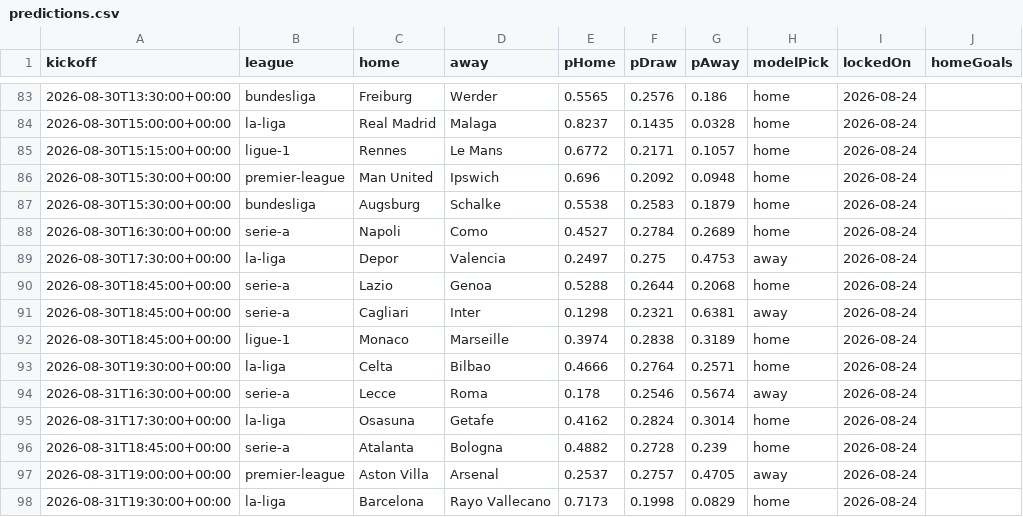
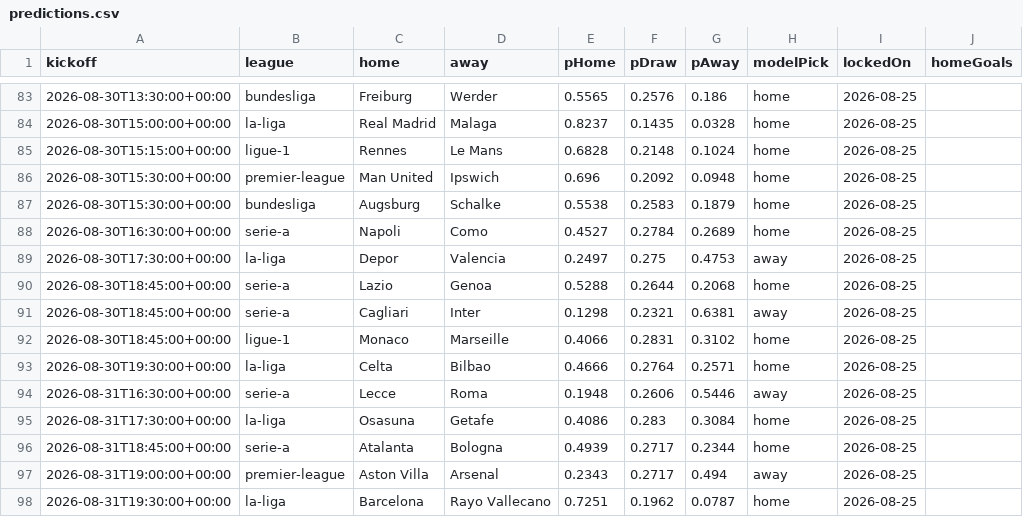
Before and after one commit to Hicruben/theopenmodel, a CSV file: public/data/predictions.csv, drawn as a sheet; only a part is shown, gaps mark what is left out; the diff covers the shown part only; the diff names each change by its address in the sheet, - before the commit and + after, or states it on an @@ line.

```diff
--- a/public/data/predictions.csv
+++ b/public/data/predictions.csv
-I83:I98 (lockedOn): 2026-08-24
+I83:I98 (lockedOn): 2026-08-25
-E85 (pHome): 0.6772
+E85 (pHome): 0.6828
-F85 (pDraw): 0.2171
+F85 (pDraw): 0.2148
-G85 (pAway): 0.1057
+G85 (pAway): 0.1024
-E92 (pHome): 0.3974
+E92 (pHome): 0.4066
-F92 (pDraw): 0.2838
+F92 (pDraw): 0.2831
-G92 (pAway): 0.3189
+G92 (pAway): 0.3102
-E94 (pHome): 0.178
+E94 (pHome): 0.1948
-F94 (pDraw): 0.2546
+F94 (pDraw): 0.2606
-G94 (pAway): 0.5674
+G94 (pAway): 0.5446
-E95 (pHome): 0.4162
+E95 (pHome): 0.4086
-F95 (pDraw): 0.2824
+F95 (pDraw): 0.283
-G95 (pAway): 0.3014
+G95 (pAway): 0.3084
-E96 (pHome): 0.4882
+E96 (pHome): 0.4939
-F96 (pDraw): 0.2728
+F96 (pDraw): 0.2717
-G96 (pAway): 0.239
+G96 (pAway): 0.2344
-E97 (pHome): 0.2537
+E97 (pHome): 0.2343
-F97 (pDraw): 0.2757
+F97 (pDraw): 0.2717
-G97 (pAway): 0.4705
+G97 (pAway): 0.494
-E98 (pHome): 0.7173
+E98 (pHome): 0.7251
-F98 (pDraw): 0.1998
+F98 (pDraw): 0.1962
-G98 (pAway): 0.0829
+G98 (pAway): 0.0787
```
Also changed, not shown: 101 edited cells elsewhere in this file, public/data/elo-ratings.csv, public/data/fixtures-2026-27.csv, 11 other files.
